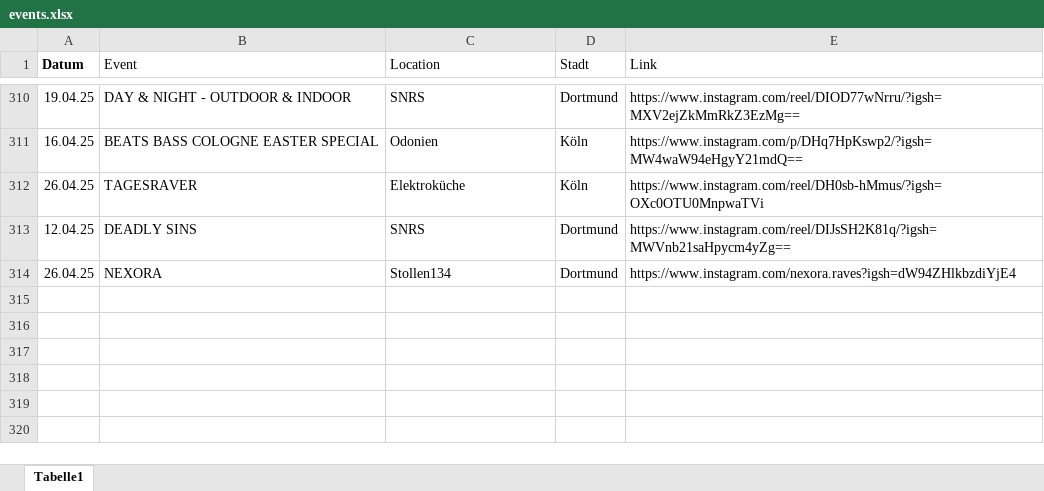
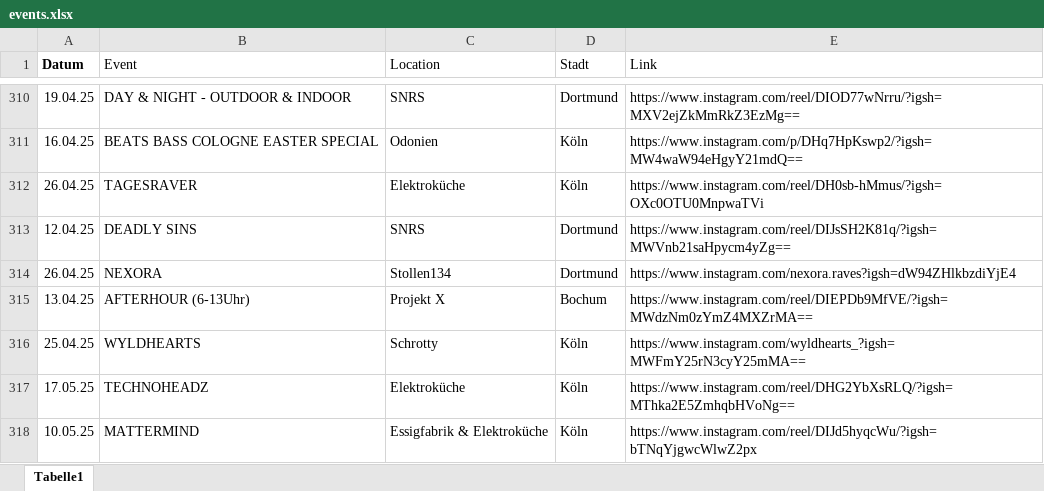
Before and after one commit to rafaelthetrue/rafaelthetrue.github.io, an Excel workbook: events.xlsx, sheet Tabelle1, drawn as a sheet; only a part is shown, gaps mark what is left out; values as stored, in another font and other column widths than the file's, no borders; the diff names each change by its address in the sheet, - before the commit and + after, or states it on an @@ line.

Commit message:
Add files via upload

```diff
--- a/events.xlsx (sheet Tabelle1)
+++ b/events.xlsx (sheet Tabelle1)
+row 315: 13.04.25 | AFTERHOUR (6-13Uhr) | Projekt X | Bochum | https://www.instagram.com/reel/DIEPDb9MfVE/?igsh=MWdzNm0zYmZ4MXZrMA==
+row 316: 25.04.25 | WYLDHEARTS | Schrotty | Köln | https://www.instagram.com/wyldhearts_?igsh=MWFmY25rN3cyY25mMA==
+row 317: 17.05.25 | TECHNOHEADZ | Elektroküche | Köln | https://www.instagram.com/reel/DHG2YbXsRLQ/?igsh=MThka2E5ZmhqbHVoNg==
+row 318: 10.05.25 | MATTERMIND | Essigfabrik & Elektroküche | Köln | https://www.instagram.com/reel/DIJd5hyqcWu/?igsh=bTNqYjgwcWlwZ2px
```
